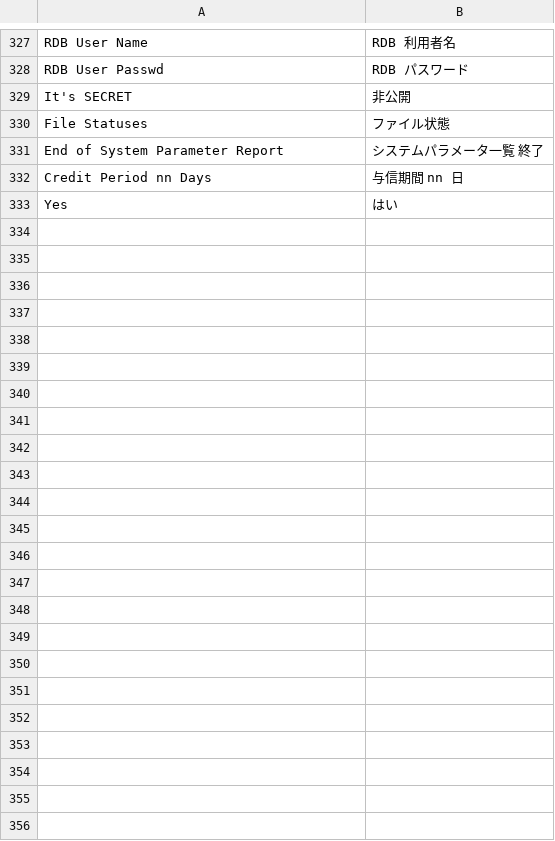
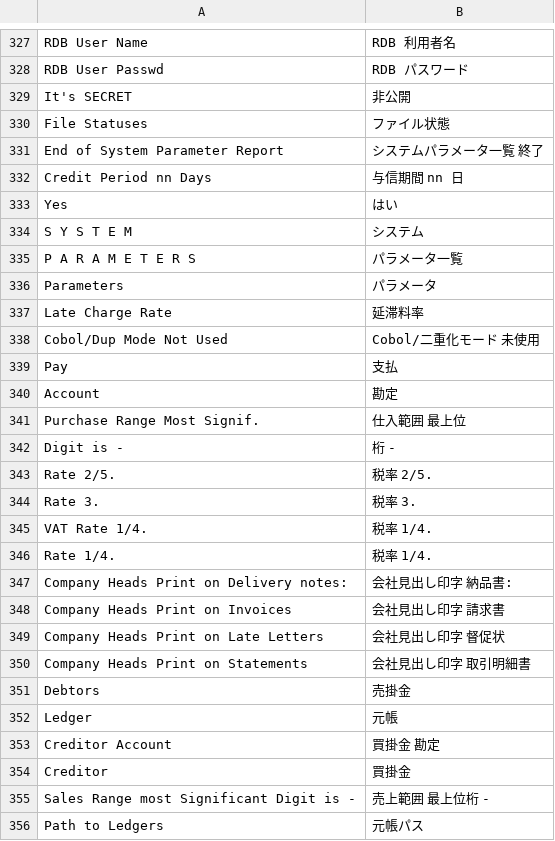
Before and after one commit to madmerger/ACAS, a TSV file: java/src/main/resources/i18n/sys.tsv, drawn as a sheet; only a part is shown, gaps mark what is left out; the diff names each change by its address in the sheet, - before the commit and + after, or states it on an @@ line.

```diff
--- a/java/src/main/resources/i18n/sys.tsv
+++ b/java/src/main/resources/i18n/sys.tsv
+row 334: S Y S T E M | システム
+row 335: P A R A M E T E R S | パラメータ一覧
+row 336: Parameters | パラメータ
+row 337: Late Charge Rate | 延滞料率
+row 338: Cobol/Dup Mode Not Used | Cobol/二重化モード 未使用
+row 339: Pay | 支払
+row 340: Account | 勘定
+row 341: Purchase Range Most Signif. | 仕入範囲 最上位
+row 342: Digit is - | 桁 -
+row 343: Rate 2/5. | 税率 2/5.
+row 344: Rate 3. | 税率 3.
+row 345: VAT Rate 1/4. | 税率 1/4.
+row 346: Rate 1/4. | 税率 1/4.
+row 347: Company Heads Print on Delivery notes: | 会社見出し印字 納品書:
+row 348: Company Heads Print on Invoices | 会社見出し印字 請求書
+row 349: Company Heads Print on Late Letters | 会社見出し印字 督促状
+row 350: Company Heads Print on Statements | 会社見出し印字 取引明細書
+row 351: Debtors | 売掛金
+row 352: Ledger | 元帳
+row 353: Creditor Account | 買掛金 勘定
+row 354: Creditor | 買掛金
+row 355: Sales Range most Significant Digit is - | 売上範囲 最上位桁 -
+row 356: Path to Ledgers | 元帳パス
```
Also changed, not shown: java/src/main/resources/i18n/gl.tsv, java/src/main/resources/i18n/irs.tsv, 2 other files.
